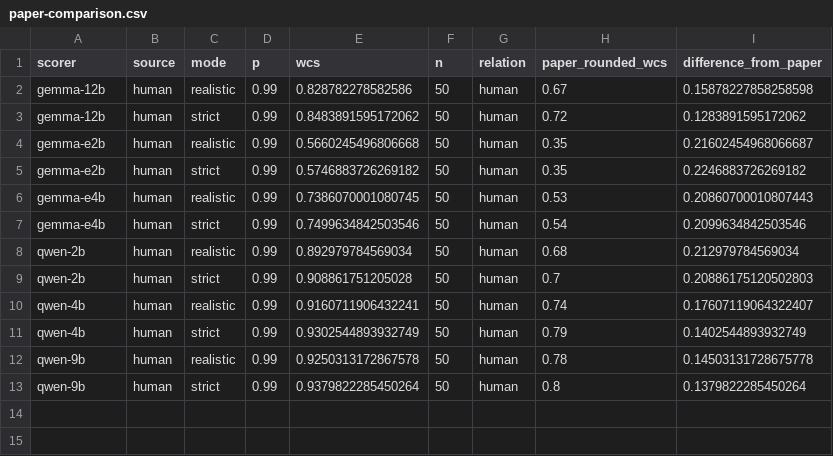
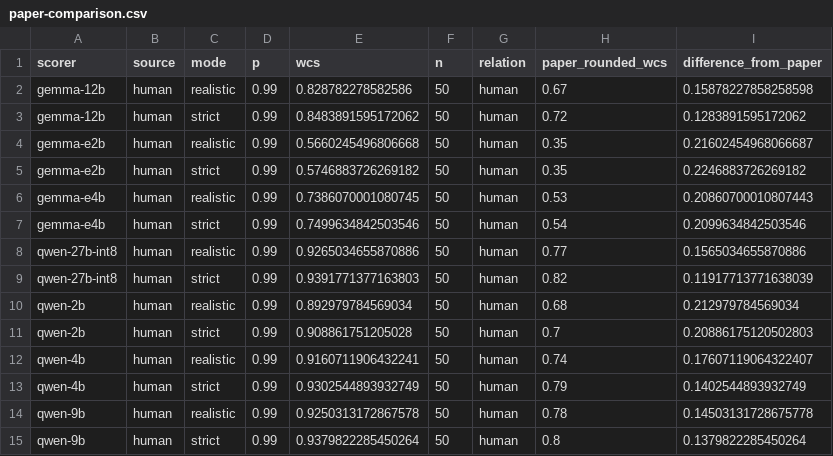
Before and after one commit to hax2/wcsmatrix, a CSV file: results/reports/hc3-50-expanded-open-frontier-20261030/paper-comparison.csv, drawn as a sheet; the diff names each change by its address in the sheet, - before the commit and + after, or states it on an @@ line.

Commit message:
Complete 22x11 expanded matrix (fill 27B/32B columns) and add WCS lost words tracker

```diff
--- a/results/reports/hc3-50-expanded-open-frontier-20261030/paper-comparison.csv
+++ b/results/reports/hc3-50-expanded-open-frontier-20261030/paper-comparison.csv
+row 8: qwen-27b-int8 | human | realistic | 0.99 | 0.9265034655870886 | 50 | human | 0.77 | 0.1565034655870886
+row 9: qwen-27b-int8 | human | strict | 0.99 | 0.9391771377163803 | 50 | human | 0.82 | 0.11917713771638039
```
Also changed, not shown: results/reports/hc3-50-expanded-open-frontier-20261030/same-minus-cross-family.csv, 20 other files.
